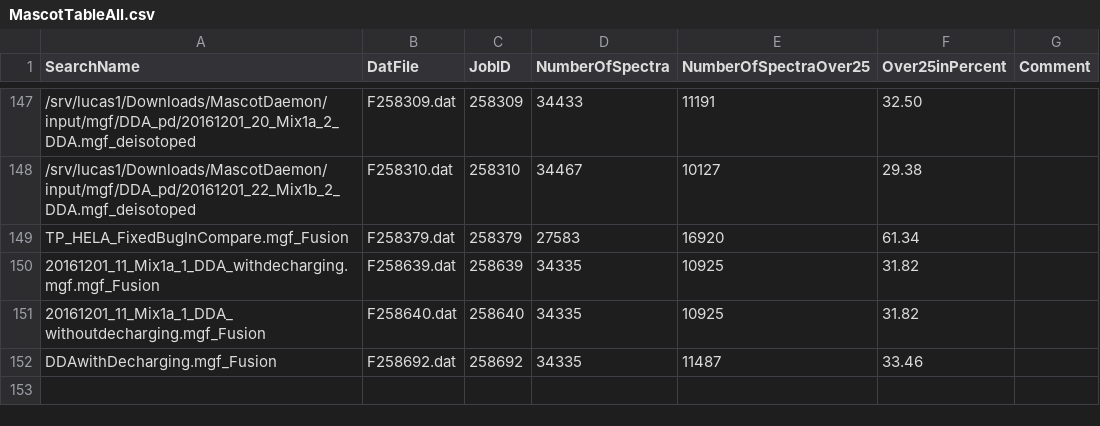
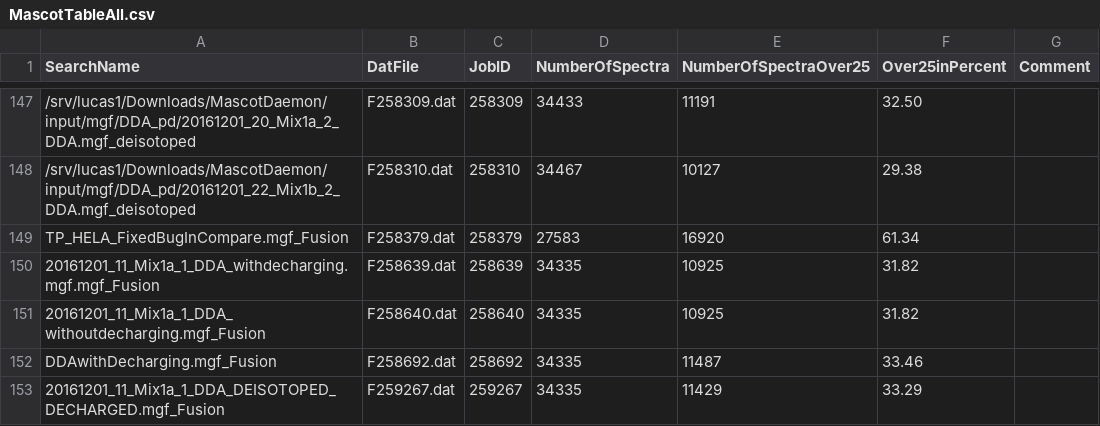
Before and after one commit to protViz/deisotoper, a CSV file: exec/MascotTableAll.csv, drawn as a sheet; only a part is shown, gaps mark what is left out.

Commit message:
table

```diff
--- a/exec/MascotTableAll.csv
+++ b/exec/MascotTableAll.csv
@@ -152 +152,2 @@ TP_HELA_FixedBugInCompare.mgf_Fusion,F258379.dat,258379,27583,16920,61.34
 DDAwithDecharging.mgf_Fusion,F258692.dat,258692,34335,11487,33.46
+20161201_11_Mix1a_1_DDA_DEISOTOPED_DECHARGED.mgf_Fusion,F259267.dat,259267,34335,11429,33.29
```
